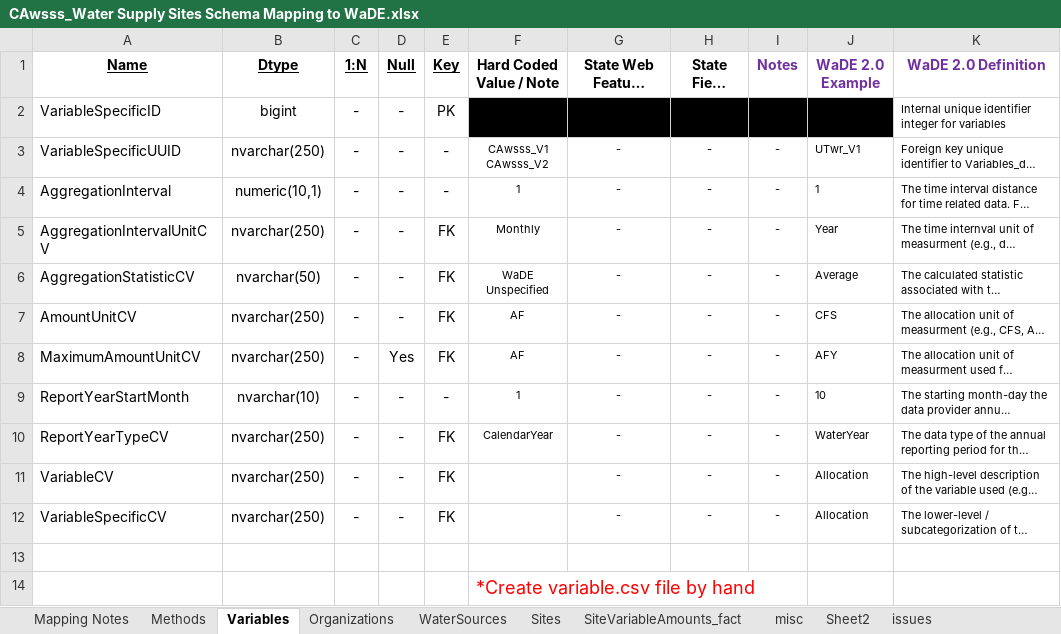
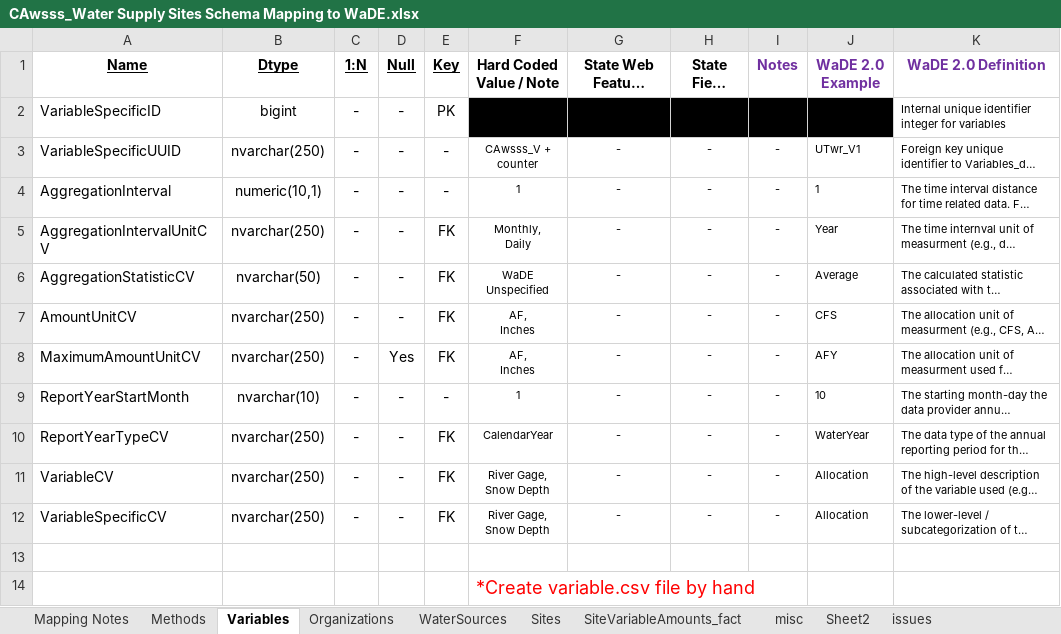
Before and after one commit to WSWCWaterDataExchange/MappingStatesDataToWaDE2.0, an Excel workbook: California/WaterSupply_SiteSpecific/CAwsss_Water Supply Sites Schema Mapping to WaDE.xlsx, sheet Variables, drawn as a sheet; long unchanged cells end in …; values as stored, in another font and other column widths than the file's, no borders; ↵ is a line break in a cell; the diff names each change by its address in the sheet, - before the commit and + after, or states it on an @@ line.

Commit message:
CAwsss update
- added snow depth data

```diff
--- a/California/WaterSupply_SiteSpecific/CAwsss_Water Supply Sites Schema Mapping to WaDE.xlsx (sheet Variables)
+++ b/California/WaterSupply_SiteSpecific/CAwsss_Water Supply Sites Schema Mapping to WaDE.xlsx (sheet Variables)
-F3 (Hard Coded Value / Note): CAwsss_V1 ↵ CAwsss_V2
+F3 (Hard Coded Value / Note): CAwsss_V + counter
-F5 (Hard Coded Value / Note): Monthly
+F5 (Hard Coded Value / Note): Monthly, ↵ Daily
-F7:F8 (Hard Coded Value / Note): AF
+F7:F8 (Hard Coded Value / Note): AF, ↵ Inches
-F11:F12 (Hard Coded Value / Note): (empty)
+F11:F12 (Hard Coded Value / Note): River Gage, ↵ Snow Depth
```
Also changed, not shown: sheet Sites, sheet Mapping Notes, sheet SiteVariableAmounts_fact, sheet WaterSources, 9 other files.
